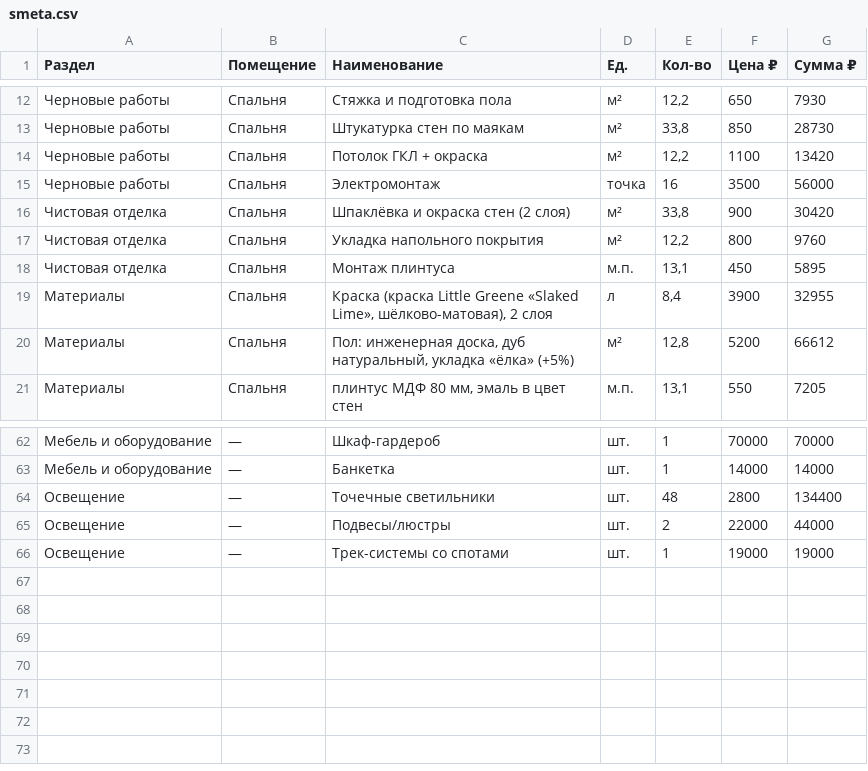
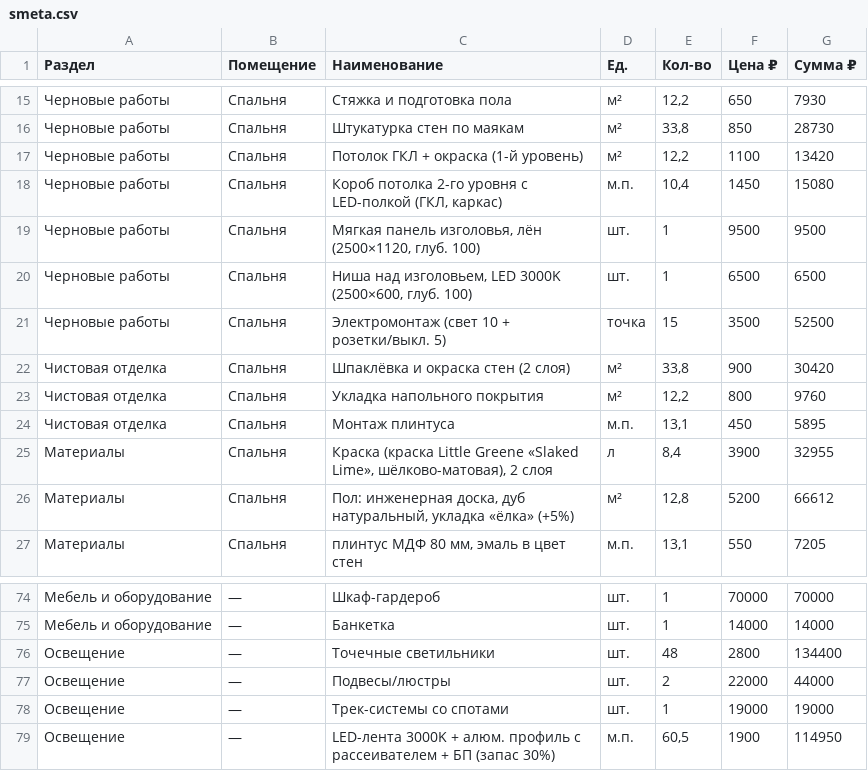
Before and after one commit to Alex1986-rgb/linea-design-studio, a CSV file: portfolio/demo/06-smeta/smeta.csv, drawn as a sheet; only a part is shown, gaps mark what is left out; the diff covers the shown part only.

```diff
--- a/portfolio/demo/06-smeta/smeta.csv
+++ b/portfolio/demo/06-smeta/smeta.csv
@@ -13,4 +16,7 @@
 Черновые работы;Спальня;Штукатурка стен по маякам;м²;33,8;850;28730
-Черновые работы;Спальня;Потолок ГКЛ + окраска;м²;12,2;1100;13420
-Черновые работы;Спальня;Электромонтаж;точка;16;3500;56000
+Черновые работы;Спальня;Потолок ГКЛ + окраска (1-й уровень);м²;12,2;1100;13420
+Черновые работы;Спальня;Короб потолка 2-го уровня с LED-полкой (ГКЛ, каркас);м.п.;10,4;1450;15080
+Черновые работы;Спальня;Мягкая панель изголовья, лён (2500×1120, глуб. 100);шт.;1;9500;9500
+Черновые работы;Спальня;Ниша над изголовьем, LED 3000K (2500×600, глуб. 100);шт.;1;6500;6500
+Черновые работы;Спальня;Электромонтаж (свет 10 + розетки/выкл. 5);точка;15;3500;52500
 Чистовая отделка;Спальня;Шпаклёвка и окраска стен (2 слоя);м²;33,8;900;30420
@@ -66 +78,2 @@
 Освещение;—;Трек-системы со спотами;шт.;1;19000;19000
+Освещение;—;LED-лента 3000K + алюм. профиль с рассеивателем + БП (запас 30%);м.п.;60,5;1900;114950
```
Also changed, not shown: 9 added rows and 16 edited cells elsewhere in this file, 51 other files.
